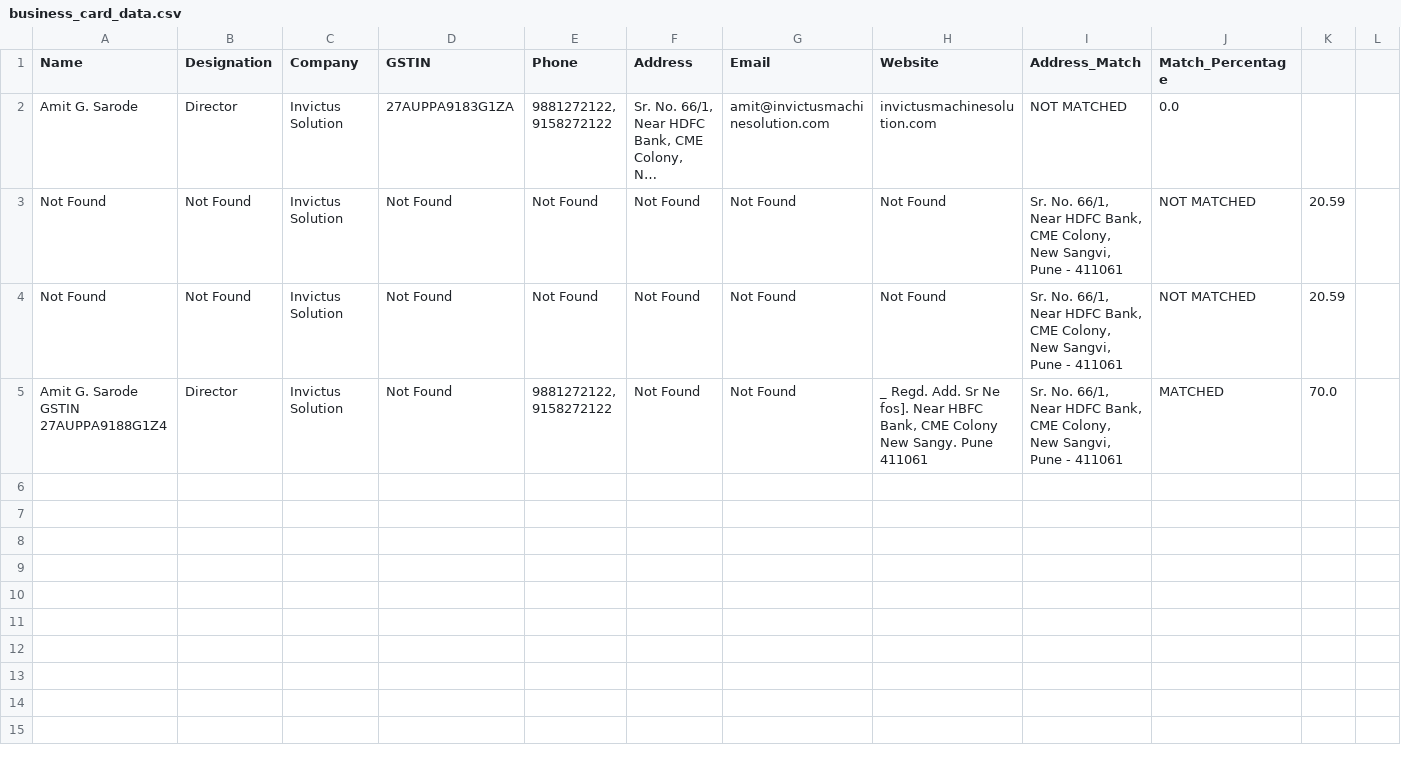
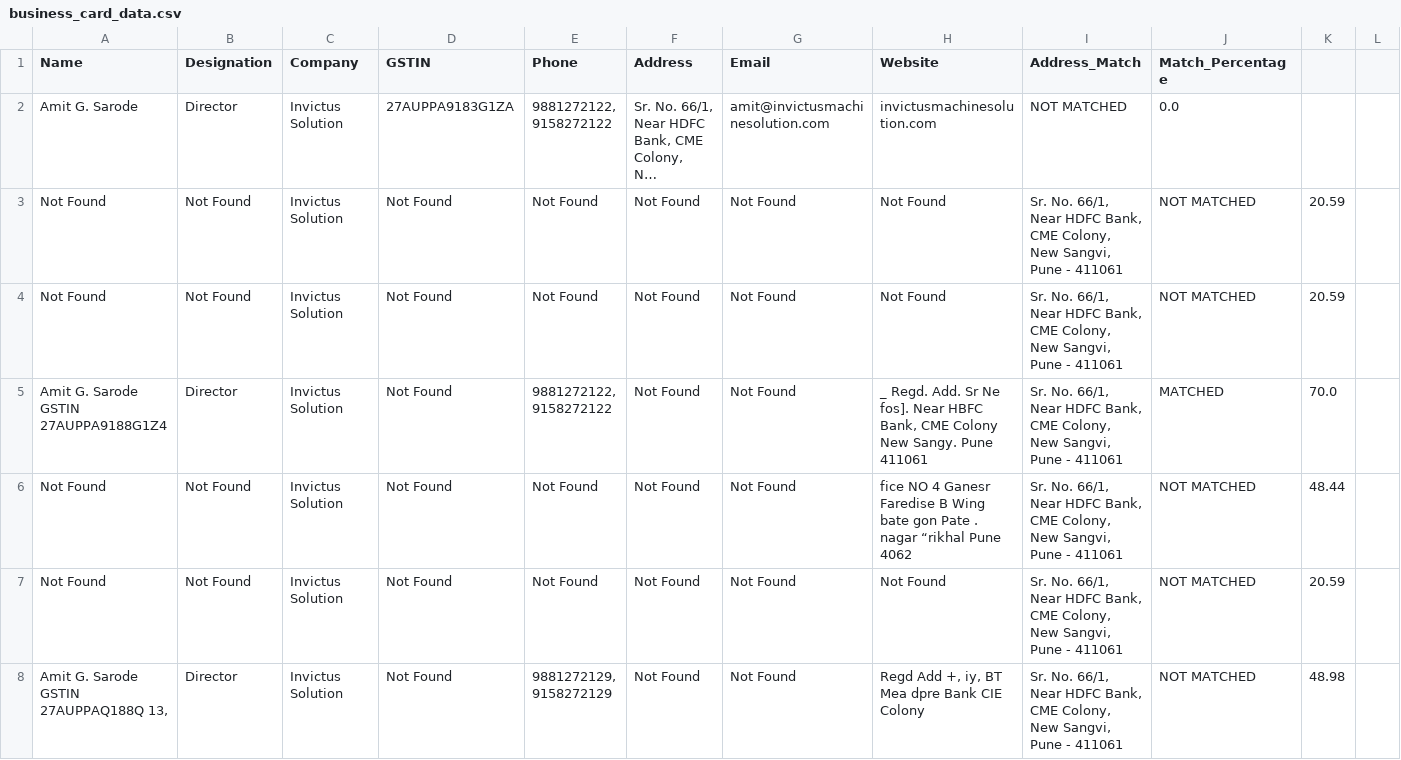
Before and after one commit to Sayalibhor/business-card, a CSV file: business_card_data.csv, drawn as a sheet; only a part is shown; long unchanged cells end in …; rows hold the shown columns only; the diff covers the shown part only; the diff names each change by its address in the sheet, - before the commit and + after, or states it on an @@ line.

```diff
--- a/business_card_data.csv
+++ b/business_card_data.csv
+row 6: Not Found | Not Found | Invictus Solution | Not Found | Not Found | Not Found | Not Found | fice NO 4 Ganesr Faredise B Wing bate gon Pate . nagar “rikhal Pune 4062 | Sr. No. 66/1, Near HDFC Bank, CME Colony, New Sangvi, Pune - 411061 | NOT MATCHED | 48.44
+row 7: Not Found | Not Found | Invictus Solution | Not Found | Not Found | Not Found | Not Found | Not Found | Sr. No. 66/1, Near HDFC Bank, CME Colony, New Sangvi, Pune - 411061 | NOT MATCHED | 20.59
+row 8: Amit G. Sarode GSTIN 27AUPPAQ188Q 13, | Director | Invictus Solution | Not Found | 9881272129, 9158272129 | Not Found | Not Found | Regd Add +, iy, BT Mea dpre Bank CIE Colony | Sr. No. 66/1, Near HDFC Bank, CME Colony, New Sangvi, Pune - 411061 | NOT MATCHED | 48.98
```
Also changed, not shown: 3 added rows elsewhere in this file, 4 other files.
